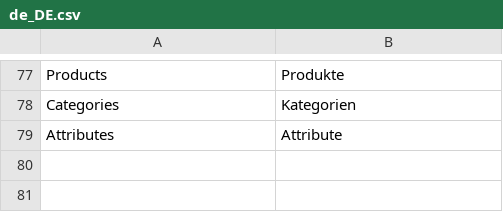
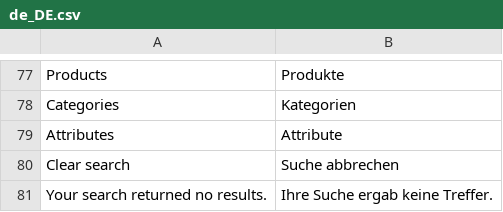
Before and after one commit to rbayet/module-elasticsuite-catalog, a CSV file: i18n/de_DE.csv, drawn as a sheet; only a part is shown, gaps mark what is left out; the diff names each change by its address in the sheet, - before the commit and + after, or states it on an @@ line.

```diff
--- a/i18n/de_DE.csv
+++ b/i18n/de_DE.csv
+row 80: Clear search | Suche abbrechen
+row 81: Your search returned no results. | Ihre Suche ergab keine Treffer.
```
Also changed, not shown: i18n/en_US.csv, i18n/fr_FR.csv, 5 other files.
